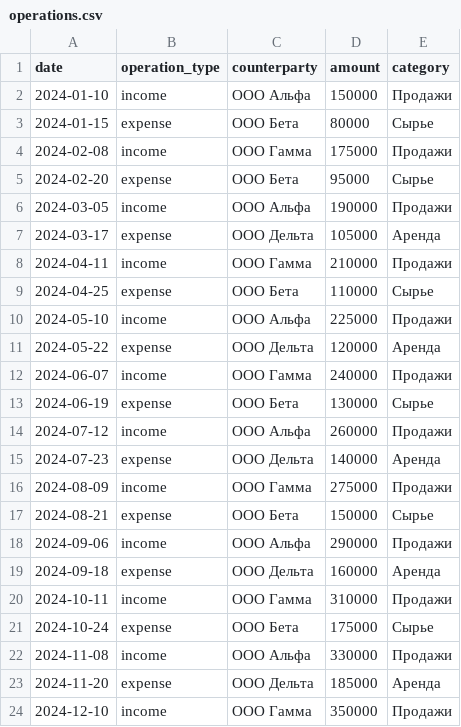
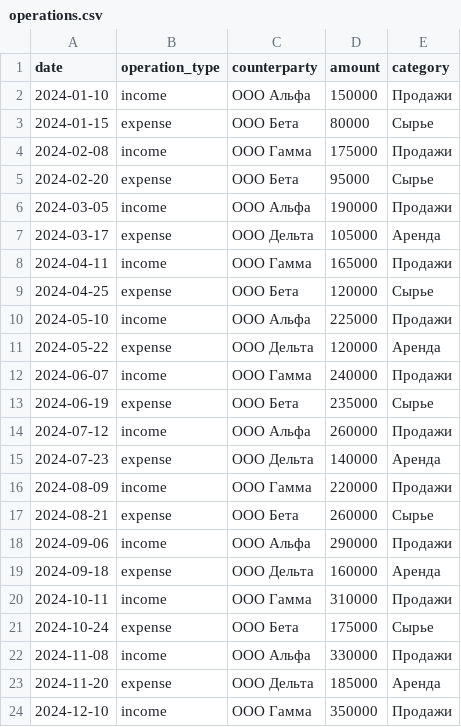
Before and after one commit to malfoyz/finance_monytoring_system, a CSV file: data/operations.csv, drawn as a sheet; only a part is shown.

```diff
--- a/data/operations.csv
+++ b/data/operations.csv
@@ -7,4 +7,4 @@ date,operation_type,counterparty,amount,category
 2024-03-17,expense,ООО Дельта,105000,Аренда
-2024-04-11,income,ООО Гамма,210000,Продажи
-2024-04-25,expense,ООО Бета,110000,Сырье
+2024-04-11,income,ООО Гамма,165000,Продажи
+2024-04-25,expense,ООО Бета,120000,Сырье
 2024-05-10,income,ООО Альфа,225000,Продажи
@@ -12,7 +12,7 @@ date,operation_type,counterparty,amount,category
 2024-06-07,income,ООО Гамма,240000,Продажи
-2024-06-19,expense,ООО Бета,130000,Сырье
+2024-06-19,expense,ООО Бета,235000,Сырье
 2024-07-12,income,ООО Альфа,260000,Продажи
 2024-07-23,expense,ООО Дельта,140000,Аренда
-2024-08-09,income,ООО Гамма,275000,Продажи
-2024-08-21,expense,ООО Бета,150000,Сырье
+2024-08-09,income,ООО Гамма,220000,Продажи
+2024-08-21,expense,ООО Бета,260000,Сырье
 2024-09-06,income,ООО Альфа,290000,Продажи
```
Also changed, not shown: 4 other files.
